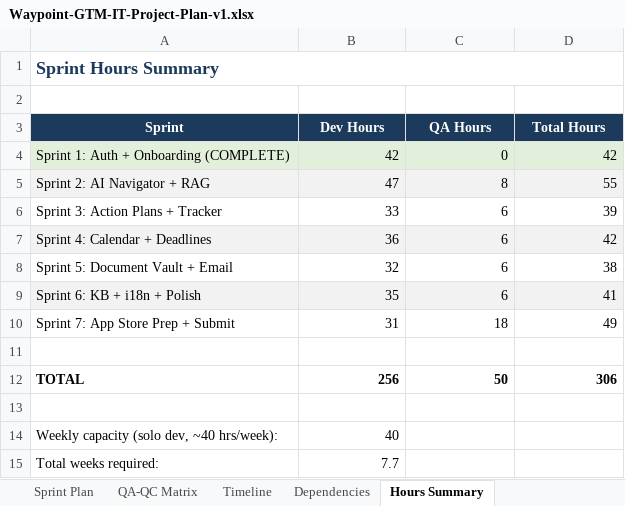
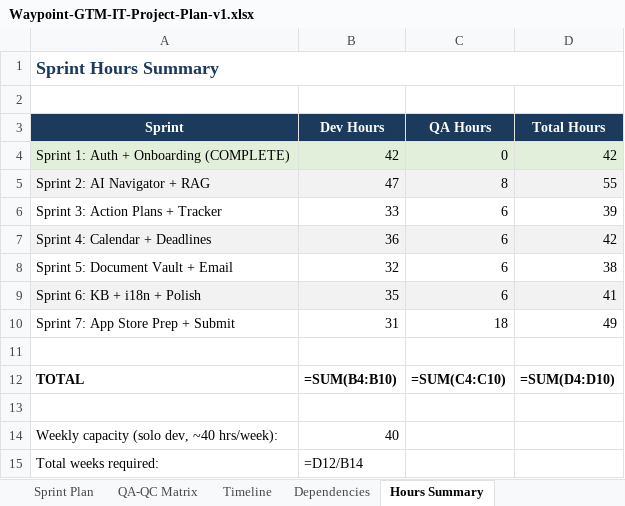
Before and after one commit to mcbeebe/Waypoint, an Excel workbook: Operations/Waypoint-GTM-IT-Project-Plan-v1.xlsx, sheet Hours Summary, drawn as a sheet; values as stored, in another font and other column widths than the file's, no borders; formulas without a stored value are shown as written; the diff names each change by its address in the sheet, - before the commit and + after, or states it on an @@ line.

```diff
--- a/Operations/Waypoint-GTM-IT-Project-Plan-v1.xlsx (sheet Hours Summary)
+++ b/Operations/Waypoint-GTM-IT-Project-Plan-v1.xlsx (sheet Hours Summary)
-B12 (Dev Hours): 256
+B12 (Dev Hours): =SUM(B4:B10)
-C12 (QA Hours): 50
+C12 (QA Hours): =SUM(C4:C10)
-D12 (Total Hours): 306
+D12 (Total Hours): =SUM(D4:D10)
-B15 (Dev Hours): 7.7
+B15 (Dev Hours): =D12/B14
```
Also changed, not shown: sheet Sprint Plan, sheet Timeline, 3 other files.
